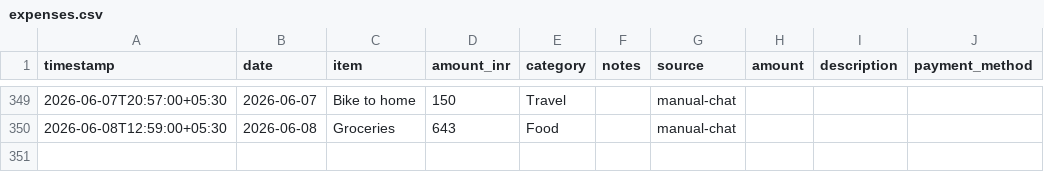
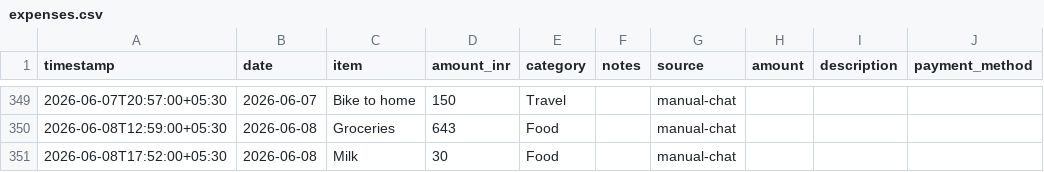
Before and after one commit to Sukrittt/envelope, a CSV file: productivity/expenses.csv, drawn as a sheet; only a part is shown, gaps mark what is left out.

```diff
--- a/productivity/expenses.csv
+++ b/productivity/expenses.csv
@@ -350 +350,2 @@ timestamp,date,item,amount_inr,category,notes,source,amount,description,payment_
 2026-06-08T12:59:00+05:30,2026-06-08,Groceries,643,Food,,manual-chat
+2026-06-08T17:52:00+05:30,2026-06-08,Milk,30,Food,,manual-chat
```
Also changed, not shown: data/expenses.csv, public/productivity/expenses.csv, 1 other file.
